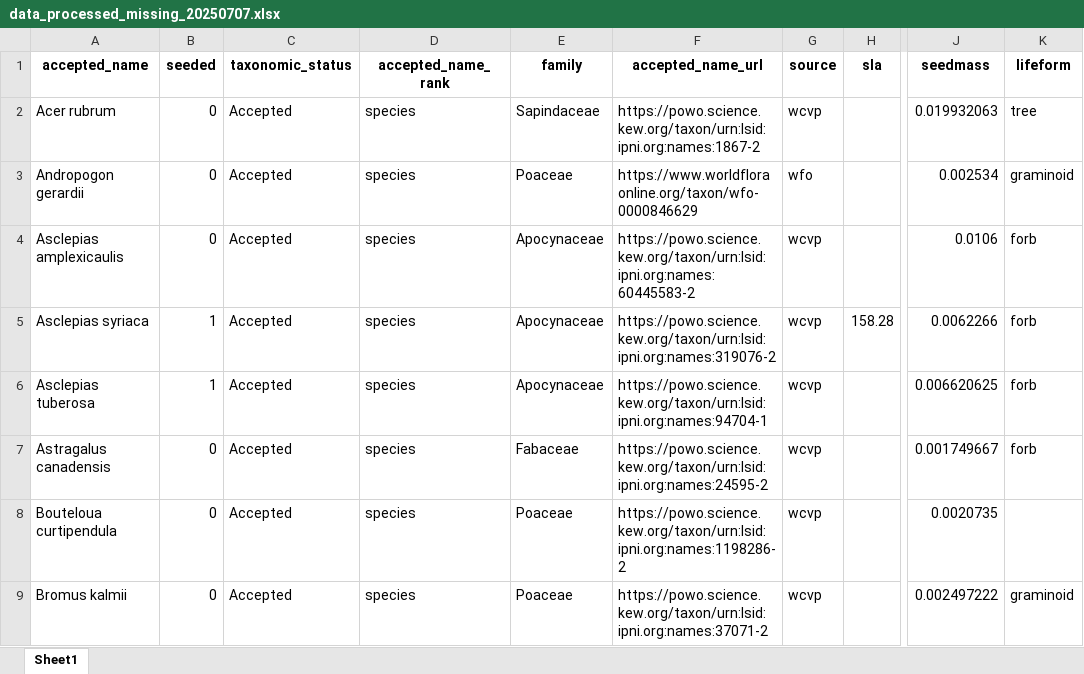
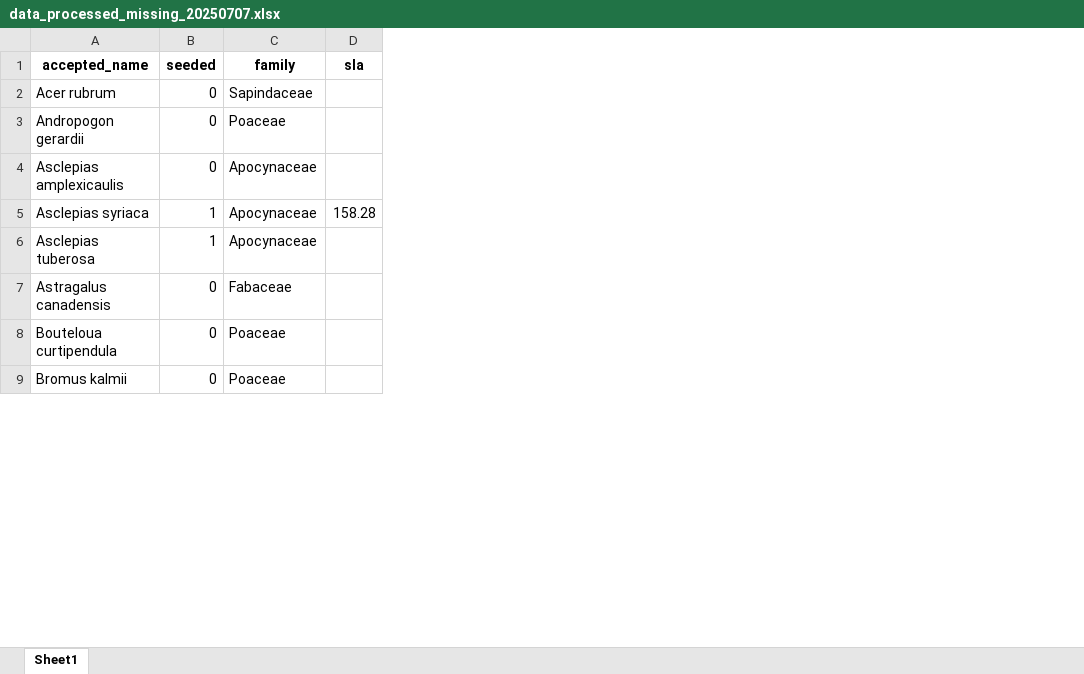
Before and after one commit to markus1bauer/2025_greeen_prairie, an Excel workbook: data/processed/data_processed_missing_20250707.xlsx, sheet Sheet1, drawn as a sheet; only a part is shown, gaps mark what is left out; values as stored, in another font and other column widths than the file's, no borders; the diff names each change by its address in the sheet, - before the commit and + after, or states it on an @@ line.

```diff
--- a/data/processed/data_processed_missing_20250707.xlsx (sheet Sheet1)
+++ b/data/processed/data_processed_missing_20250707.xlsx (sheet Sheet1)
-column C (taxonomic_status), rows 2-9: all Accepted
-column D (accepted_name_rank), rows 2-9: all species
-column F (accepted_name_url), rows 2-9: https://powo.science.kew.org/taxon/urn:lsid:ipni.org:names:1867-2 | https://www.worldfloraonline.org/taxon/wfo-0000846629 | https://powo.science.kew.org/taxon/urn:lsid:ipni.org:names:60445583-2 | https://powo.science.kew.org/taxon/urn:lsid:ipni.org:names:319076-2 | https://powo.science.kew.org/taxon/urn:lsid:ipni.org:names:94704-1 | https://powo.science.kew.org/taxon/urn:lsid:ipni.org:names:24595-2 | https://powo.science.kew.org/taxon/urn:lsid:ipni.org:names:1198286-2 | https://powo.science.kew.org/taxon/urn:lsid:ipni.org:names:37071-2
-column G (source), rows 2-9: wcvp | wfo | wcvp | wcvp | wcvp | wcvp | wcvp | wcvp
-column J (seedmass), rows 2-9: 0.019932063 | 0.002534 | 0.0106 | 0.0062266 | 0.006620625 | 0.001749667 | 0.0020735 | 0.002497222
-column K (lifeform), rows 2-9: tree | graminoid | forb | forb | forb | forb |  | graminoid
```
Also changed, not shown: data/processed/data_processed_occurences_20250704.xlsx, 14 other files.
